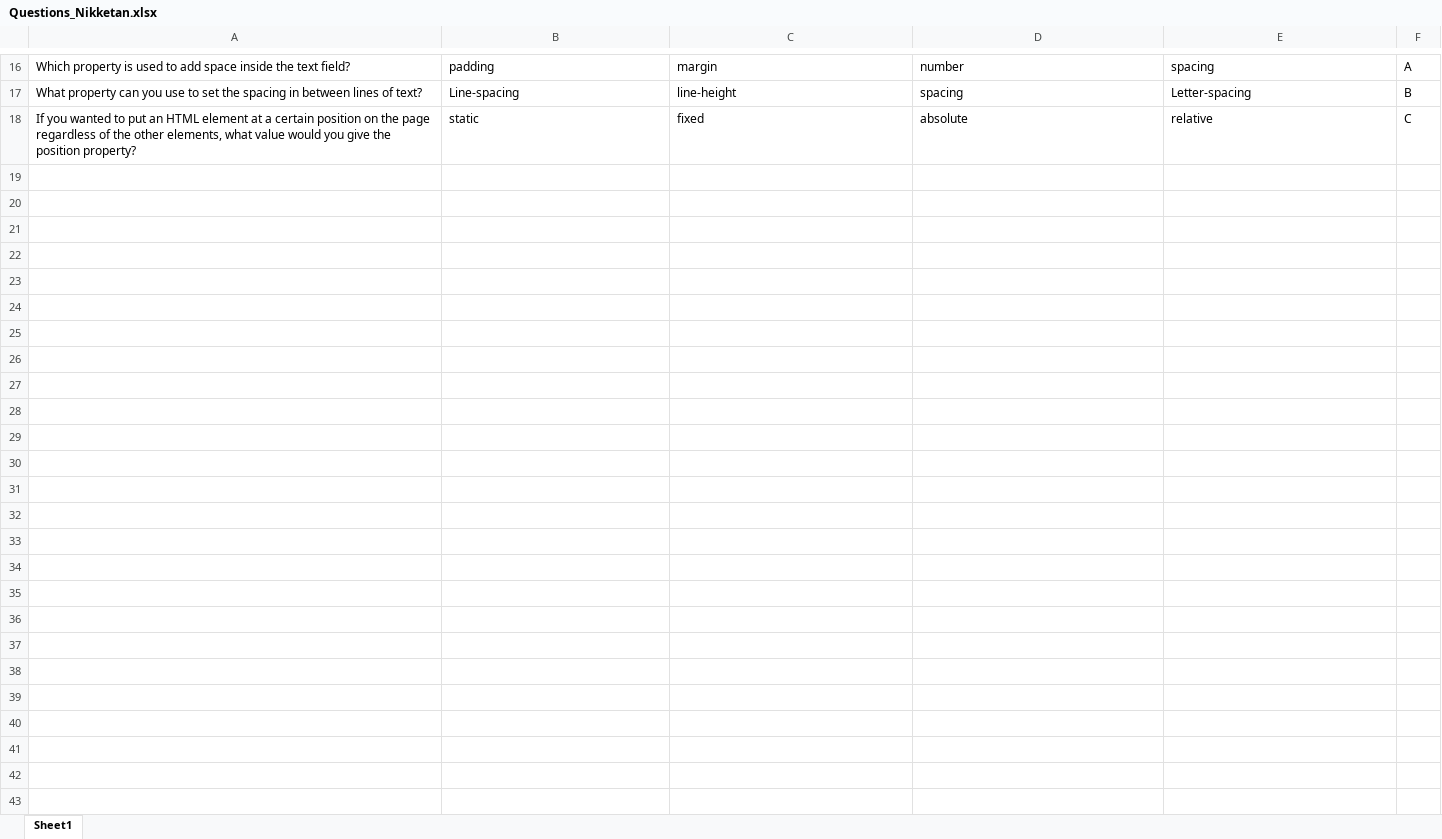
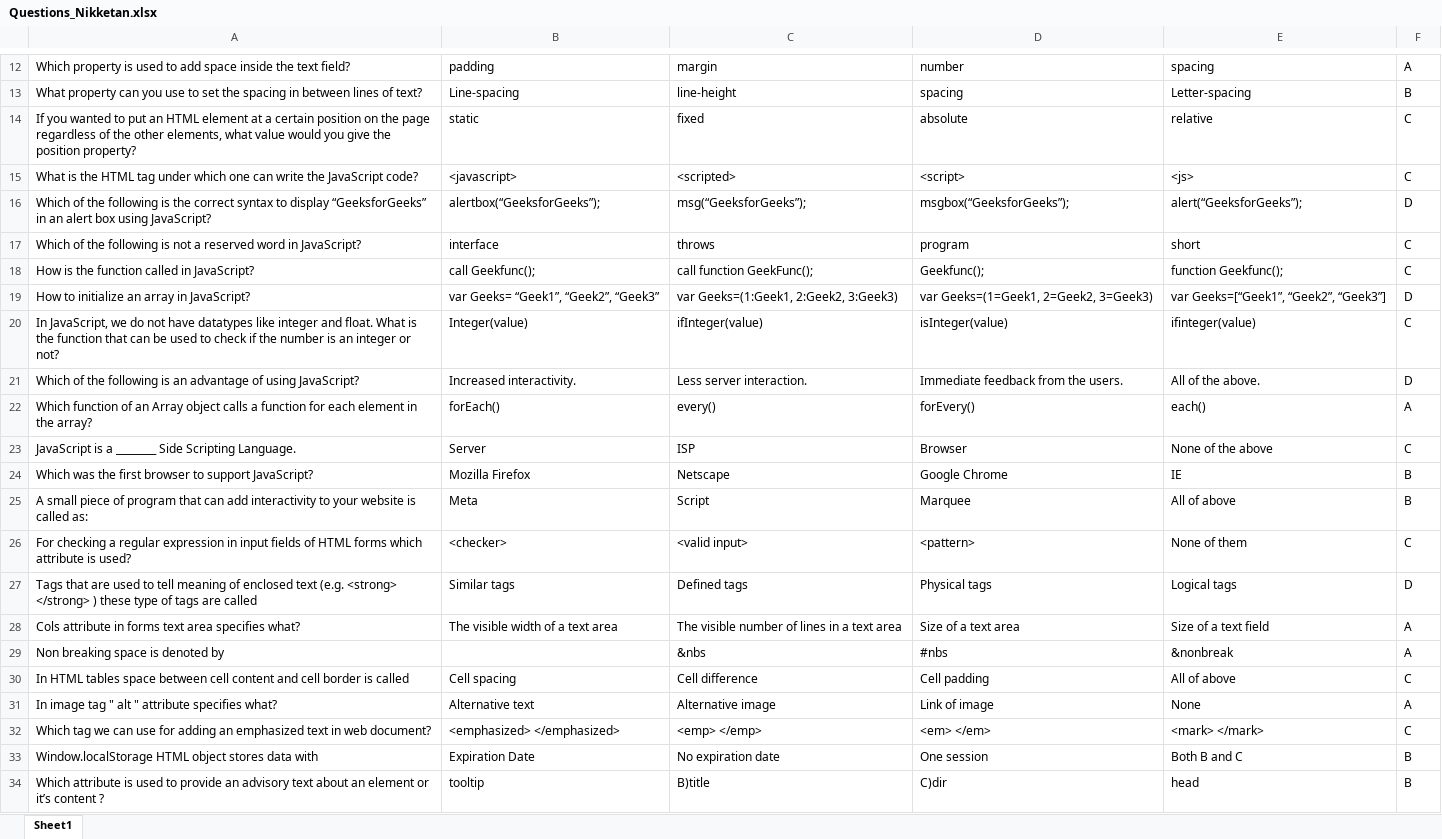
Before and after one commit to NiketanG/TF_Quiz, an Excel workbook: Questions/Questions_Nikketan.xlsx, sheet Sheet1, drawn as a sheet; only a part is shown, gaps mark what is left out; values as stored, in another font and other column widths than the file's, no borders; the diff covers the shown part only; the diff names each change by its address in the sheet, - before the commit and + after, or states it on an @@ line.

```diff
--- a/Questions/Questions_Nikketan.xlsx (sheet Sheet1)
+++ b/Questions/Questions_Nikketan.xlsx (sheet Sheet1)
+row 15: What is the HTML tag under which one can write the JavaScript code? | <javascript> | <scripted> | <script> | <js> | C
+row 16: Which of the following is the correct syntax to display “GeeksforGeeks” in an alert box using JavaScript? | alertbox(“GeeksforGeeks”); | msg(“GeeksforGeeks”); | msgbox(“GeeksforGeeks”); | alert(“GeeksforGeeks”); | D
+row 17: Which of the following is not a reserved word in JavaScript? | interface | throws | program | short | C
+row 18: How is the function called in JavaScript? | call Geekfunc(); | call function GeekFunc(); | Geekfunc(); | function Geekfunc(); | C
+row 19: How to initialize an array in JavaScript? | var Geeks= “Geek1”, “Geek2”, “Geek3” | var Geeks=(1:Geek1, 2:Geek2, 3:Geek3) | var Geeks=(1=Geek1, 2=Geek2, 3=Geek3) | var Geeks=[“Geek1”, “Geek2”, “Geek3”] | D
@@ row 11 moved to row 20: In JavaScript, we do not have datatypes … @@
+row 21: Which of the following is an advantage of using JavaScript? | Increased interactivity. | Less server interaction. | Immediate feedback from the users. | All of the above. | D
+row 22: Which function of an Array object calls a function for each element in the array? | forEach() | every() | forEvery() | each() | A
+row 23: JavaScript is a ________ Side Scripting Language. | Server | ISP | Browser | None of the above | C
+row 24: Which was the first browser to support JavaScript? | Mozilla Firefox | Netscape | Google Chrome | IE | B
+row 25: A small piece of program that can add interactivity to your website is called as: | Meta | Script | Marquee | All of above | B
+row 26: For checking a regular expression in input fields of HTML forms which attribute is used? | <checker> | <valid input> | <pattern> | None of them | C
+row 27: Tags that are used to tell meaning of enclosed text (e.g. <strong> </strong> ) these type of tags are called | Similar tags | Defined tags | Physical tags | Logical tags | D
+row 28: Cols attribute in forms text area specifies what? | The visible width of a text area | The visible number of lines in a text area | Size of a text area | Size of a text field | A
+row 29: Non breaking space is denoted by |  | &nbs | #nbs | &nonbreak | A
+row 30: In HTML tables space between cell content and cell border is called | Cell spacing | Cell difference | Cell padding | All of above | C
+row 31: In image tag " alt " attribute specifies what? | Alternative text | Alternative image | Link of image | None | A
+row 32: Which tag we can use for adding an emphasized text in web document? | <emphasized> </emphasized> | <emp> </emp> | <em> </em> | <mark> </mark> | C
+row 33: Window.localStorage HTML object stores data with | Expiration Date | No expiration date | One session | Both B and C | B
+row 34: Which attribute is used to provide an advisory text about an element or it’s content ? | tooltip | B)title | C)dir | head | B
```
Also changed, not shown: 29 added rows and 3 removed rows elsewhere in this sheet, 26 other files.
